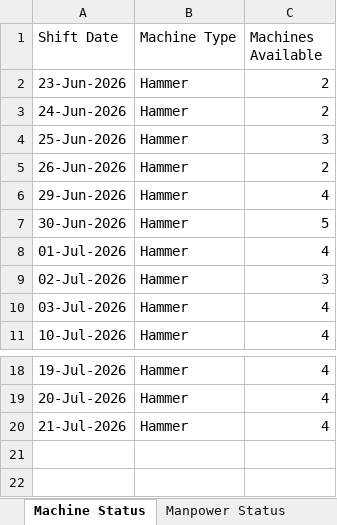
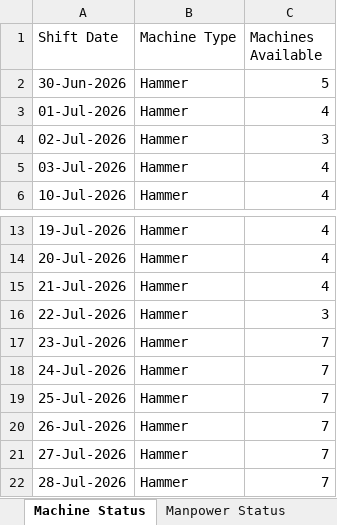
Before and after one commit to SahilqureshiRIL/Project_Planner_SHP, an Excel workbook: data/manpower_resources.xlsx, sheet Machine Status, drawn as a sheet; only a part is shown, gaps mark what is left out; values as stored, in another font and other column widths than the file's, no cell formats; removed rows and columns are numbered as before the commit, all else as after; the diff names each change by its address in the sheet, - before the commit and + after, or states it on an @@ line.

```diff
--- a/data/manpower_resources.xlsx (sheet Machine Status)
+++ b/data/manpower_resources.xlsx (sheet Machine Status)
-row 2: 23-Jun-2026 | Hammer | 2
-row 3: 24-Jun-2026 | Hammer | 2
-row 4: 25-Jun-2026 | Hammer | 3
-row 5: 26-Jun-2026 | Hammer | 2
-row 6: 29-Jun-2026 | Hammer | 4
+row 16: 22-Jul-2026 | Hammer | 3
+row 17: 23-Jul-2026 | Hammer | 7
+row 18: 24-Jul-2026 | Hammer | 7
+row 19: 25-Jul-2026 | Hammer | 7
+row 20: 26-Jul-2026 | Hammer | 7
+row 21: 27-Jul-2026 | Hammer | 7
+row 22: 28-Jul-2026 | Hammer | 7
```
Also changed, not shown: sheet Manhour Status, sheet Manpower Status, cell formats, data/progress_history.xlsx, 3 other files.
